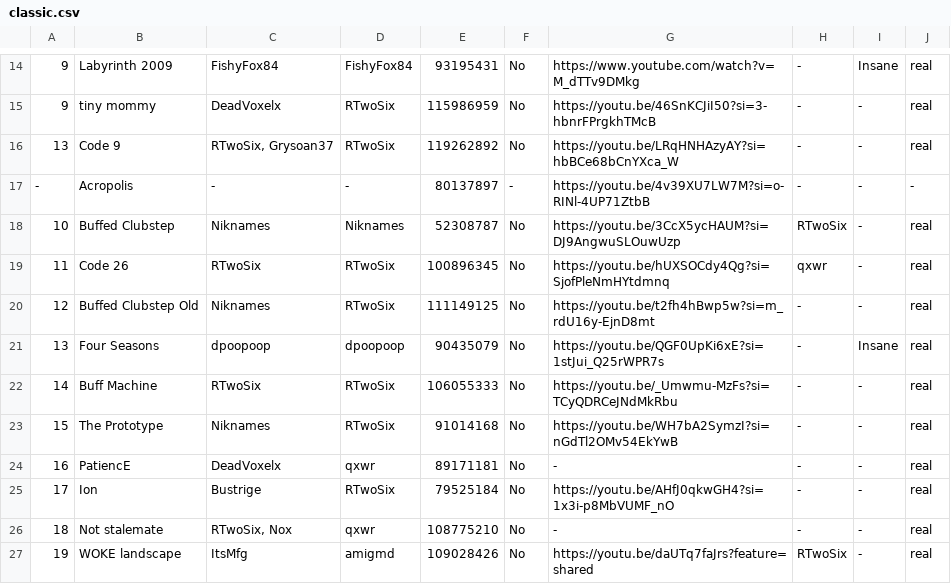
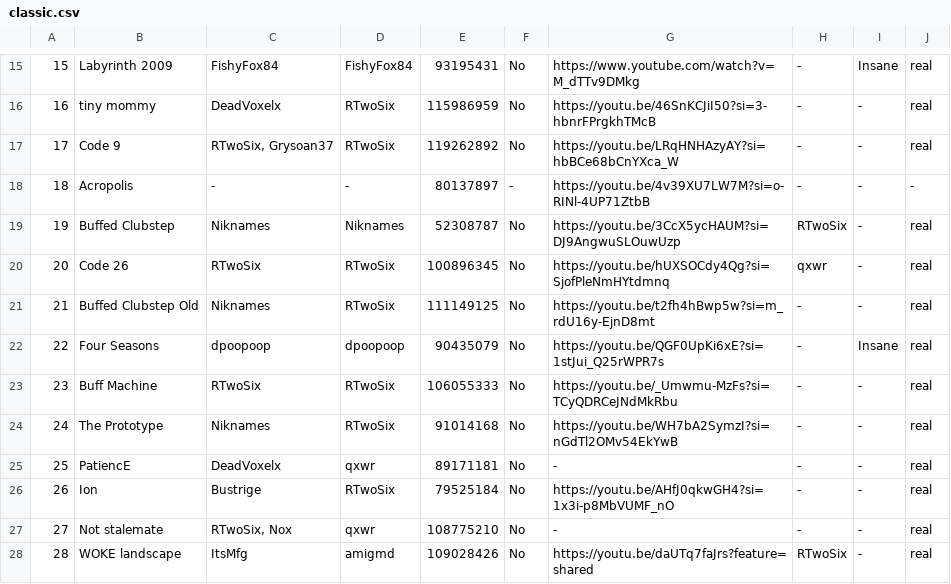
Before and after one commit to CyanGuy111/obgdemonlist, a CSV file: data/classic.csv, drawn as a sheet; only a part is shown, gaps mark what is left out; the diff covers the shown part only.

```diff
--- a/data/classic.csv
+++ b/data/classic.csv
@@ -14,14 +15,14 @@
-9,Labyrinth 2009,FishyFox84,FishyFox84,93195431,No,https://www.youtube.com/watch?v=M_dTTv9DMkg,-,Insane,real
-9,tiny mommy,DeadVoxelx,RTwoSix,115986959,No,https://youtu.be/46SnKCJiI50?si=3-hbnrFPrgkhTMcB,-,-,real
-13,Code 9,"RTwoSix, Grysoan37",RTwoSix,119262892,No,https://youtu.be/LRqHNHAzyAY?si=hbBCe68bCnYXca_W,-,-,real
--,Acropolis,-,-,80137897,-,https://youtu.be/4v39XU7LW7M?si=o-RINl-4UP71ZtbB,-,-,-
-10,Buffed Clubstep,Niknames,Niknames,52308787,No,https://youtu.be/3CcX5ycHAUM?si=DJ9AngwuSLOuwUzp,RTwoSix,-,real
-11,Code 26,RTwoSix,RTwoSix,100896345,No,https://youtu.be/hUXSOCdy4Qg?si=SjofPleNmHYtdmnq,qxwr,-,real
-12,Buffed Clubstep Old,Niknames,RTwoSix,111149125,No,https://youtu.be/t2fh4hBwp5w?si=m_rdU16y-EjnD8mt,-,-,real
-13,Four Seasons,dpoopoop,dpoopoop,90435079,No,https://youtu.be/QGF0UpKi6xE?si=1stJui_Q25rWPR7s,-,Insane,real
-14,Buff Machine,RTwoSix,RTwoSix,106055333,No,https://youtu.be/_Umwmu-MzFs?si=TCyQDRCeJNdMkRbu,-,-,real
-15,The Prototype,Niknames,RTwoSix,91014168,No,https://youtu.be/WH7bA2SymzI?si=nGdTl2OMv54EkYwB,-,-,real
-16,PatiencE,DeadVoxelx,qxwr,89171181,No,-,-,-,real
-17,Ion,Bustrige,RTwoSix,79525184,No,https://youtu.be/AHfJ0qkwGH4?si=1x3i-p8MbVUMF_nO,-,-,real
-18,Not stalemate,"RTwoSix, Nox",qxwr,108775210,No,-,-,-,real
-19,WOKE landscape,ItsMfg,amigmd,109028426,No,https://youtu.be/daUTq7faJrs?feature=shared,RTwoSix,-,real
+15,Labyrinth 2009,FishyFox84,FishyFox84,93195431,No,https://www.youtube.com/watch?v=M_dTTv9DMkg,-,Insane,real,,,,,,,,,,,,,,,,
+16,tiny mommy,DeadVoxelx,RTwoSix,115986959,No,https://youtu.be/46SnKCJiI50?si=3-hbnrFPrgkhTMcB,-,-,real,,,,,,,,,,,,,,,,
+17,Code 9,"RTwoSix, Grysoan37",RTwoSix,119262892,No,https://youtu.be/LRqHNHAzyAY?si=hbBCe68bCnYXca_W,-,-,real,,,,,,,,,,,,,,,,
+18,Acropolis,-,-,80137897,-,https://youtu.be/4v39XU7LW7M?si=o-RINl-4UP71ZtbB,-,-,-,,,,,,,,,,,,,,,,
+19,Buffed Clubstep,Niknames,Niknames,52308787,No,https://youtu.be/3CcX5ycHAUM?si=DJ9AngwuSLOuwUzp,RTwoSix,-,real,,,,,,,,,,,,,,,,
+20,Code 26,RTwoSix,RTwoSix,100896345,No,https://youtu.be/hUXSOCdy4Qg?si=SjofPleNmHYtdmnq,qxwr,-,real,,,,,,,,,,,,,,,,
+21,Buffed Clubstep Old,Niknames,RTwoSix,111149125,No,https://youtu.be/t2fh4hBwp5w?si=m_rdU16y-EjnD8mt,-,-,real,,,,,,,,,,,,,,,,
+22,Four Seasons,dpoopoop,dpoopoop,90435079,No,https://youtu.be/QGF0UpKi6xE?si=1stJui_Q25rWPR7s,-,Insane,real,,,,,,,,,,,,,,,,
+23,Buff Machine,RTwoSix,RTwoSix,106055333,No,https://youtu.be/_Umwmu-MzFs?si=TCyQDRCeJNdMkRbu,-,-,real,,,,,,,,,,,,,,,,
+24,The Prototype,Niknames,RTwoSix,91014168,No,https://youtu.be/WH7bA2SymzI?si=nGdTl2OMv54EkYwB,-,-,real,,,,,,,,,,,,,,,,
+25,PatiencE,DeadVoxelx,qxwr,89171181,No,-,-,-,real,,,,,,,,,,,,,,,,
+26,Ion,Bustrige,RTwoSix,79525184,No,https://youtu.be/AHfJ0qkwGH4?si=1x3i-p8MbVUMF_nO,-,-,real,,,,,,,,,,,,,,,,
+27,Not stalemate,"RTwoSix, Nox",qxwr,108775210,No,-,-,-,real,,,,,,,,,,,,,,,,
+28,WOKE landscape,ItsMfg,amigmd,109028426,No,https://youtu.be/daUTq7faJrs?feature=shared,RTwoSix,-,real,,,,,,,,,,,,,,,,
```
Also changed, not shown: 1 added row and 40 edited cells elsewhere in this file, data/sc.csv, 54 other files.
